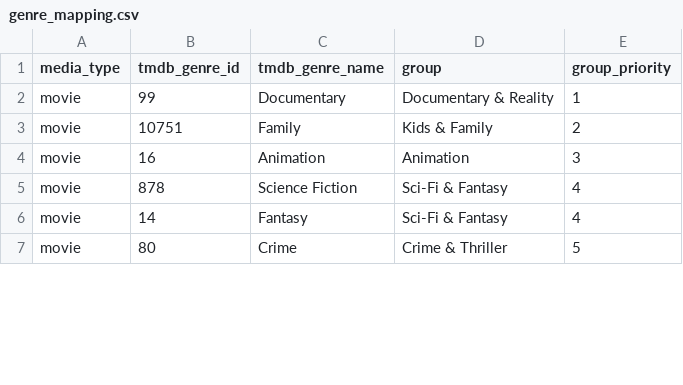
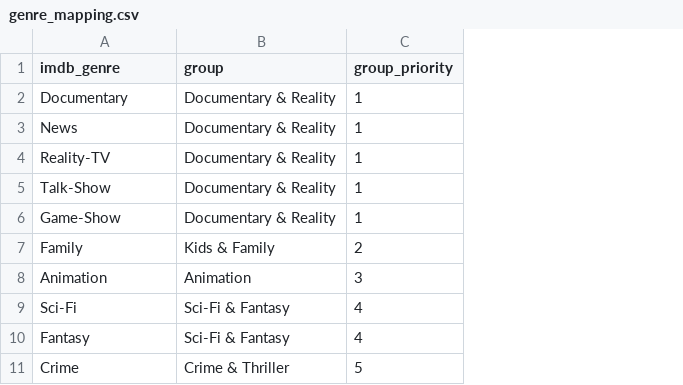
Before and after one commit to BookiChoi/BA-Portfolio, a CSV file: Projects/netflix-engagement/config/genre_mapping.csv, drawn as a sheet; only a part is shown; removed rows and columns are numbered as before the commit, all else as after; the diff covers the shown part only; the diff names each change by its address in the sheet, - before the commit and + after, or states it on an @@ line.

Commit message:
[PROJECT] netflix-engagement 04-mapping: replace TMDB ids with IMDb genre names, same groups and priorities

```diff
--- a/Projects/netflix-engagement/config/genre_mapping.csv
+++ b/Projects/netflix-engagement/config/genre_mapping.csv
-column A (media_type), rows 2-7: all movie
-column B (tmdb_genre_id), rows 2-7: 99 | 10751 | 16 | 878 | 14 | 80
-A1: tmdb_genre_name
+A1: imdb_genre
@@ row 22 moved to row 3: News @@
+row 4: Reality-TV | Documentary & Reality | 1
+row 5: Talk-Show | Documentary & Reality | 1
+row 6: Game-Show | Documentary & Reality | 1
-A9 (imdb_genre): Science Fiction
+A9 (imdb_genre): Sci-Fi
```
Also changed, not shown: 5 added rows, 15 removed rows and 1 edited cell elsewhere in this file, 1 other file.
